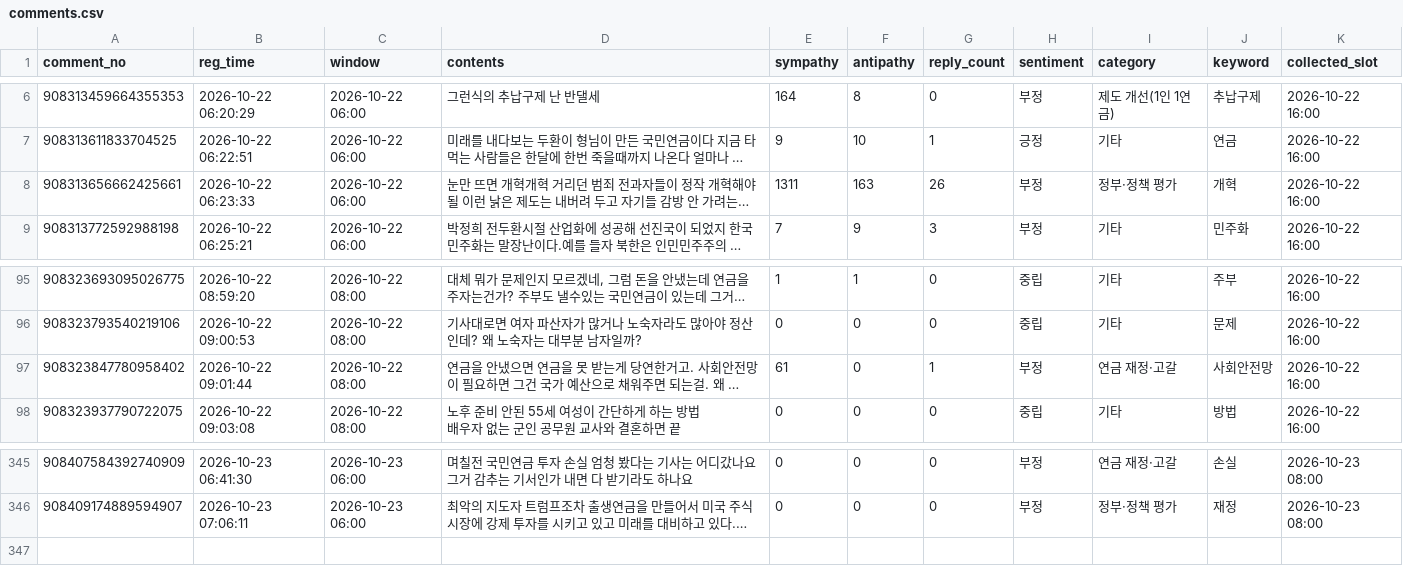
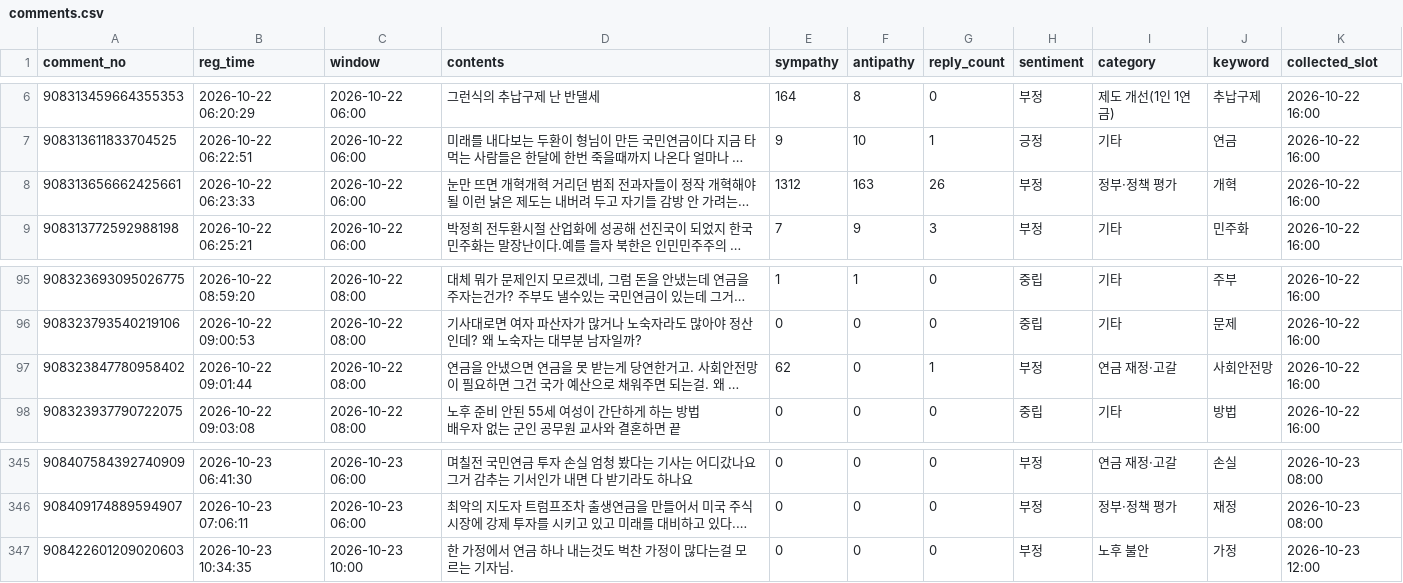
Before and after one commit to coatl47/news-comment-monitor, a CSV file: data/pension_marriage_20261022/comments.csv, drawn as a sheet; only a part is shown, gaps mark what is left out; long unchanged cells end in …; the diff names each change by its address in the sheet, - before the commit and + after, or states it on an @@ line.

```diff
--- a/data/pension_marriage_20261022/comments.csv
+++ b/data/pension_marriage_20261022/comments.csv
-E8 (sympathy): 1311
+E8 (sympathy): 1312
-E97 (sympathy): 61
+E97 (sympathy): 62
+row 347: 908422601209020603 | 2026-10-23 10:34:35 | 2026-10-23 10:00 | 한 가정에서 연금 하나 내는것도 벅찬 가정이 많다는걸 모르는 기자님. | 0 | 0 | 0 | 부정 | 노후 불안 | 가정 | 2026-10-23 12:00
```
Also changed, not shown: data/pension_marriage_20261022/snapshots.csv, data/pension_nonincome_20261022/snapshots.csv, 9 other files.
